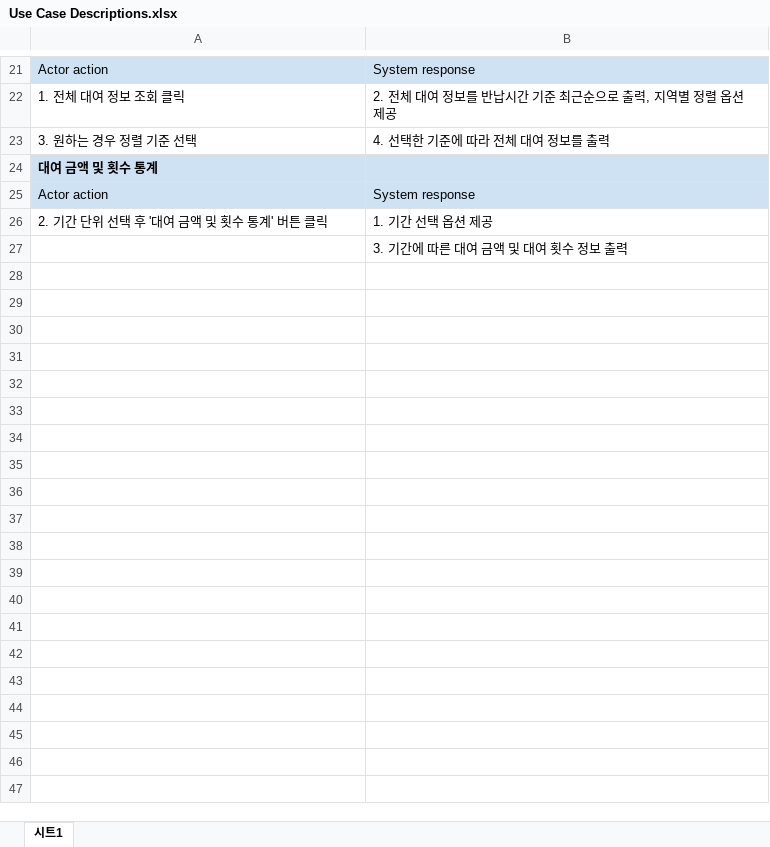
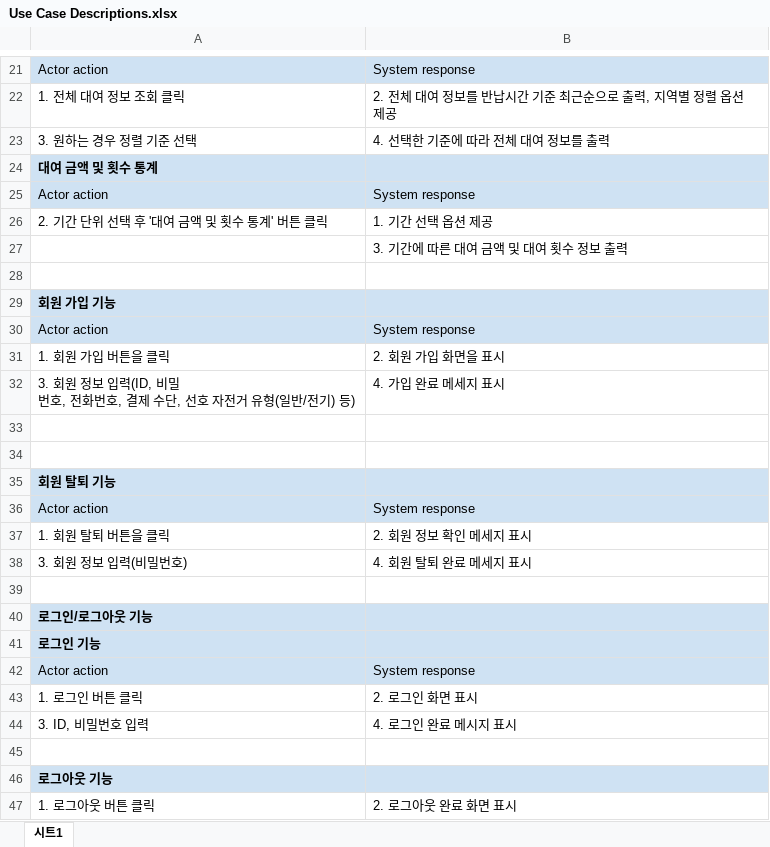
Before and after one commit to Shunamo/sw-engineering21, an Excel workbook: Use Case Descriptions.xlsx, sheet 시트1, drawn as a sheet; only a part is shown, gaps mark what is left out; values as stored, in another font and other column widths than the file's, no borders; charts and pictures not drawn; ↵ is a line break in a cell; the diff names each change by its address in the sheet, - before the commit and + after, or states it on an @@ line.

Commit message:
update: requirement list & descriptions

```diff
--- a/Use Case Descriptions.xlsx (sheet 시트1)
+++ b/Use Case Descriptions.xlsx (sheet 시트1)
+row 28: (empty)
+row 29: 회원 가입 기능
+row 30: Actor action | System response
+row 31: 1. 회원 가입 버튼을 클릭 | 2. 회원 가입 화면을 표시
+row 32: 3. 회원 정보 입력(ID, 비밀 ↵ 번호, 전화번호, 결제 수단, 선호 자전거 유형(일반/전기) 등) | 4. 가입 완료 메세지 표시
+row 33: (empty)
+row 34: (empty)
+row 35: 회원 탈퇴 기능
+row 36: Actor action | System response
+row 37: 1. 회원 탈퇴 버튼을 클릭 | 2. 회원 정보 확인 메세지 표시
+row 38: 3. 회원 정보 입력(비밀번호) | 4. 회원 탈퇴 완료 메세지 표시
+row 39: (empty)
+row 40: 로그인/로그아웃 기능
+row 41: 로그인 기능
+row 42: Actor action | System response
+row 43: 1. 로그인 버튼 클릭 | 2. 로그인 화면 표시
+row 44: 3. ID, 비밀번호 입력 | 4. 로그인 완료 메시지 표시
+row 45: (empty)
+row 46: 로그아웃 기능
+row 47: 1. 로그아웃 버튼 클릭 | 2. 로그아웃 완료 화면 표시
```
Also changed, not shown: charts or pictures, Requirement List.xlsx.
